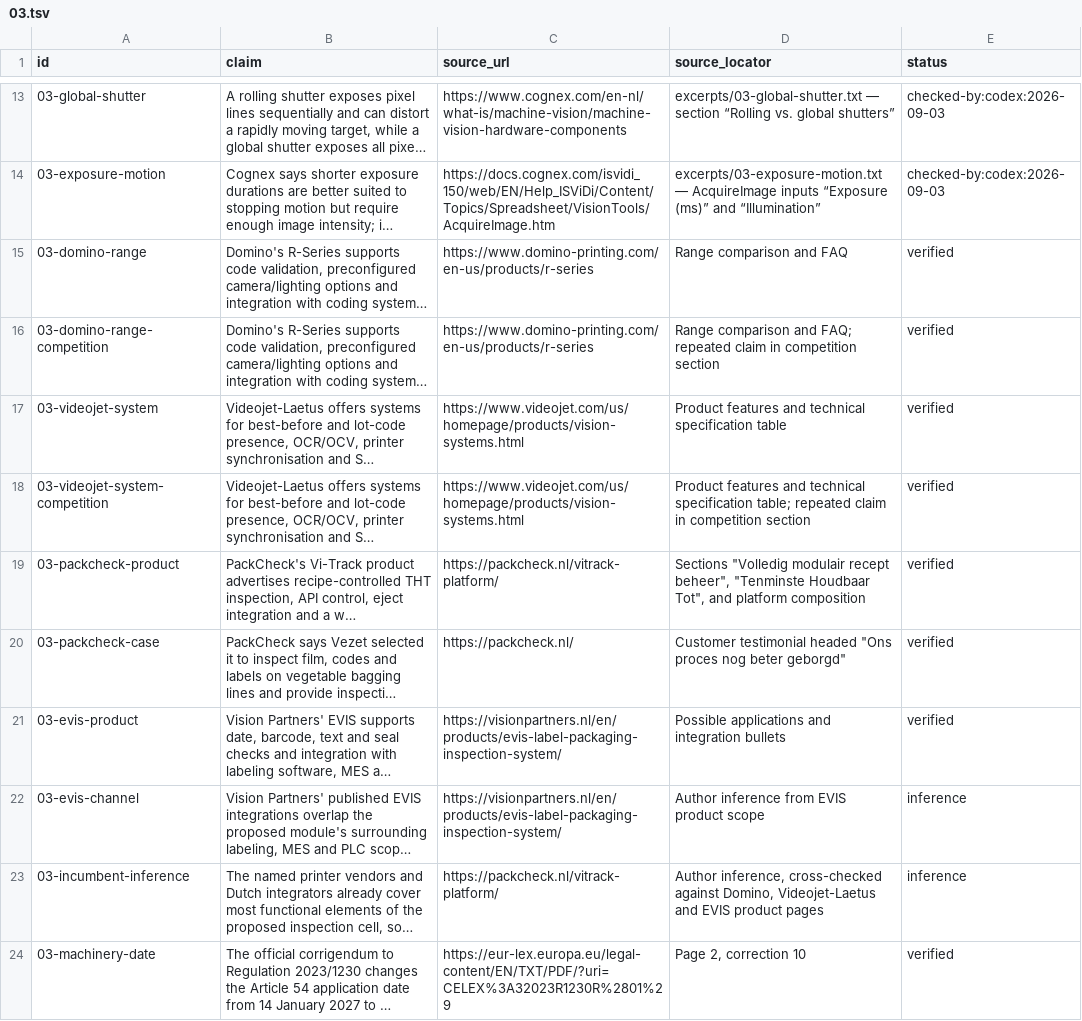
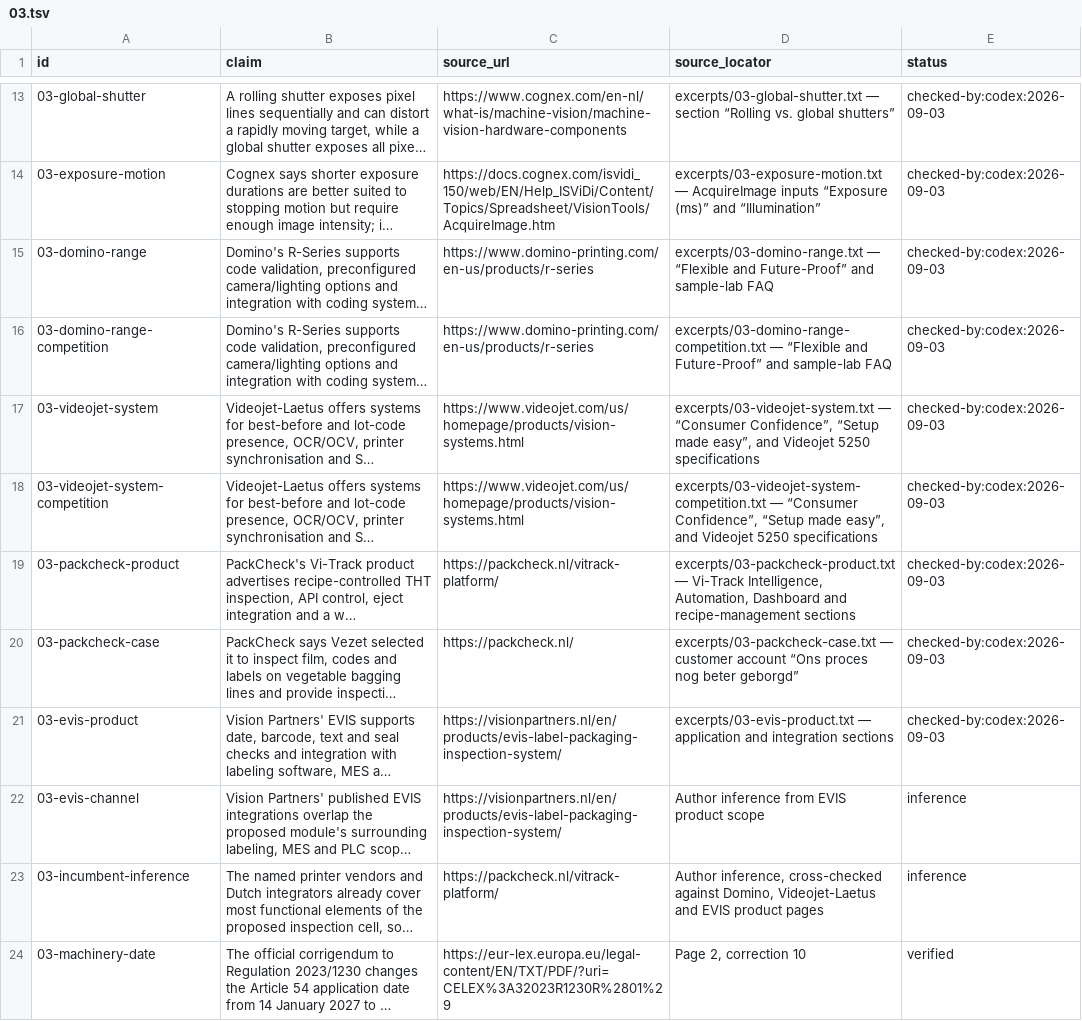
Before and after one commit to AnthonyKot/book18, a TSV file: checks/claims/03.tsv, drawn as a sheet; only a part is shown, gaps mark what is left out; long unchanged cells end in …; the diff names each change by its address in the sheet, - before the commit and + after, or states it on an @@ line.

Commit message:
WIP essay 3 hardening: vendor product evidence

```diff
--- a/checks/claims/03.tsv
+++ b/checks/claims/03.tsv
-D15 (source_locator): Range comparison and FAQ
+D15 (source_locator): excerpts/03-domino-range.txt — “Flexible and Future-Proof” and sample-lab FAQ
-E15:E21 (status): verified
+E15:E21 (status): checked-by:codex:2026-09-03
-D16 (source_locator): Range comparison and FAQ; repeated claim in competition section
+D16 (source_locator): excerpts/03-domino-range-competition.txt — “Flexible and Future-Proof” and sample-lab FAQ
-D17 (source_locator): Product features and technical specification table
+D17 (source_locator): excerpts/03-videojet-system.txt — “Consumer Confidence”, “Setup made easy”, and Videojet 5250 specifications
-D18 (source_locator): Product features and technical specification table; repeated claim in competition section
+D18 (source_locator): excerpts/03-videojet-system-competition.txt — “Consumer Confidence”, “Setup made easy”, and Videojet 5250 specifications
-D19 (source_locator): Sections "Volledig modulair recept beheer", "Tenminste Houdbaar Tot", and platform composition
+D19 (source_locator): excerpts/03-packcheck-product.txt — Vi-Track Intelligence, Automation, Dashboard and recipe-management sections
-D20 (source_locator): Customer testimonial headed "Ons proces nog beter geborgd"
+D20 (source_locator): excerpts/03-packcheck-case.txt — customer account “Ons proces nog beter geborgd”
-D21 (source_locator): Possible applications and integration bullets
+D21 (source_locator): excerpts/03-evis-product.txt — application and integration sections
```
Also changed, not shown: 9 other files.
